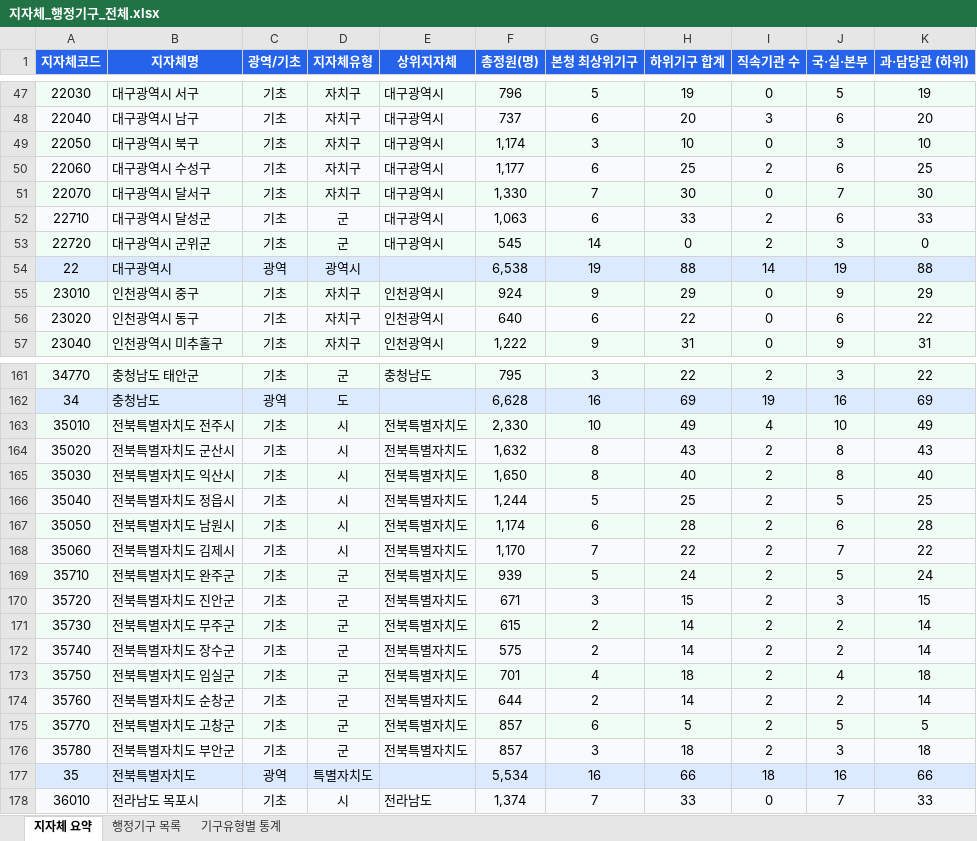
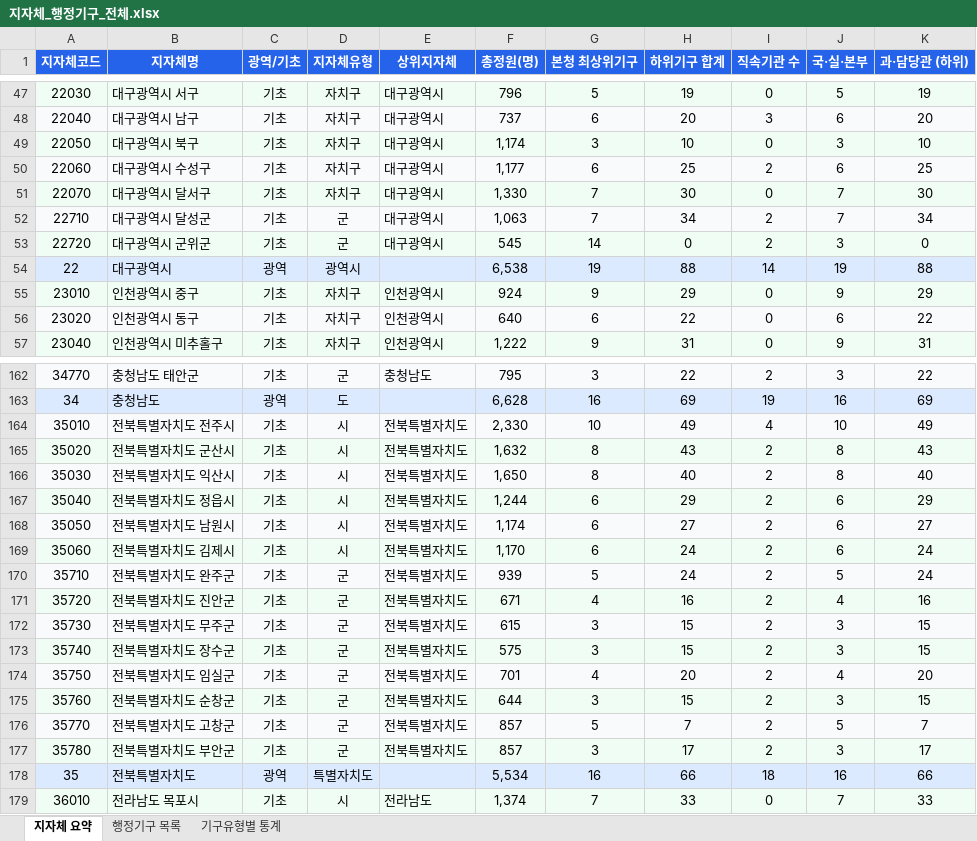
Before and after one commit to minskapo/local-gov-org, an Excel workbook: data/processed/지자체_행정기구_전체.xlsx, sheet 지자체 요약, drawn as a sheet; only a part is shown, gaps mark what is left out; values as stored, in another font and other column widths than the file's, no borders; addresses are those after the commit; the diff covers the shown part only; the diff names each change by its address in the sheet, - before the commit and + after, or states it on an @@ line.

```diff
--- a/data/processed/지자체_행정기구_전체.xlsx (sheet 지자체 요약)
+++ b/data/processed/지자체_행정기구_전체.xlsx (sheet 지자체 요약)
-G52 (본청 최상위기구): 6
+G52 (본청 최상위기구): 7
-H52 (하위기구 합계): 33
+H52 (하위기구 합계): 34
-J52 (국·실·본부): 6
+J52 (국·실·본부): 7
-K52 (과·담당관 (하위)): 33
+K52 (과·담당관 (하위)): 34
-G167 (본청 최상위기구): 5
+G167 (본청 최상위기구): 6
-H167 (하위기구 합계): 25
+H167 (하위기구 합계): 29
-J167 (국·실·본부): 5
+J167 (국·실·본부): 6
-K167 (과·담당관 (하위)): 25
+K167 (과·담당관 (하위)): 29
-H168 (하위기구 합계): 28
+H168 (하위기구 합계): 27
-K168 (과·담당관 (하위)): 28
+K168 (과·담당관 (하위)): 27
-G169 (본청 최상위기구): 7
+G169 (본청 최상위기구): 6
-H169 (하위기구 합계): 22
+H169 (하위기구 합계): 24
-J169 (국·실·본부): 7
+J169 (국·실·본부): 6
-K169 (과·담당관 (하위)): 22
+K169 (과·담당관 (하위)): 24
-G171 (본청 최상위기구): 3
+G171 (본청 최상위기구): 4
-H171 (하위기구 합계): 15
+H171 (하위기구 합계): 16
-J171 (국·실·본부): 3
+J171 (국·실·본부): 4
-K171 (과·담당관 (하위)): 15
+K171 (과·담당관 (하위)): 16
-G172:G173 (본청 최상위기구): 2
+G172:G173 (본청 최상위기구): 3
-H172:H173 (하위기구 합계): 14
+H172:H173 (하위기구 합계): 15
-J172:J173 (국·실·본부): 2
+J172:J173 (국·실·본부): 3
-K172:K173 (과·담당관 (하위)): 14
+K172:K173 (과·담당관 (하위)): 15
-H174 (하위기구 합계): 18
+H174 (하위기구 합계): 20
-K174 (과·담당관 (하위)): 18
+K174 (과·담당관 (하위)): 20
-G175 (본청 최상위기구): 2
+G175 (본청 최상위기구): 3
-H175 (하위기구 합계): 14
+H175 (하위기구 합계): 15
-J175 (국·실·본부): 2
+J175 (국·실·본부): 3
-K175 (과·담당관 (하위)): 14
+K175 (과·담당관 (하위)): 15
-G176 (본청 최상위기구): 6
+G176 (본청 최상위기구): 5
-H176 (하위기구 합계): 5
+H176 (하위기구 합계): 7
-K176 (과·담당관 (하위)): 5
+K176 (과·담당관 (하위)): 7
-H177 (하위기구 합계): 18
+H177 (하위기구 합계): 17
-K177 (과·담당관 (하위)): 18
+K177 (과·담당관 (하위)): 17
```
Also changed, not shown: 1 added row, 1 removed row and 248 edited cells elsewhere in this sheet, sheet 행정기구 목록, sheet 기구유형별 통계, data/processed/기후환경_행정기구_현황.xlsx, 1 other file.
